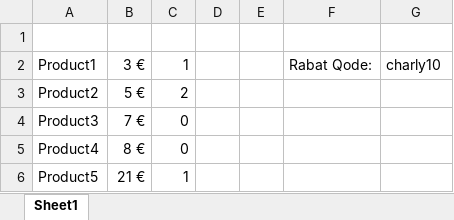
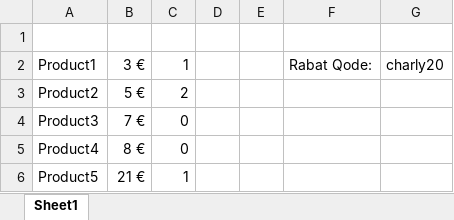
Before and after one commit to scottyschalk-source/hundealkohol, an Excel workbook: media/rabat_code_calc.xlsm, sheet Sheet1, drawn as a sheet; values as stored, in another font and other column widths than the file's, no borders; charts and pictures not drawn; the diff names each change by its address in the sheet, - before the commit and + after, or states it on an @@ line.

Commit message:
Add files via upload

```diff
--- a/media/rabat_code_calc.xlsm (sheet Sheet1)
+++ b/media/rabat_code_calc.xlsm (sheet Sheet1)
-G2: charly10
+G2: charly20
```
